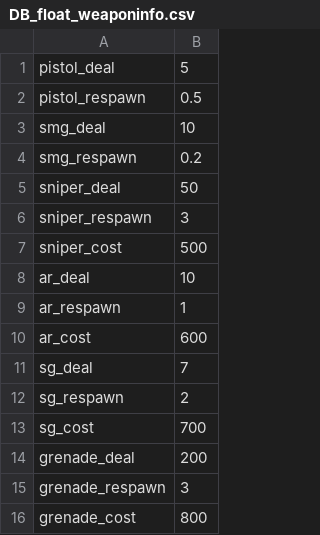
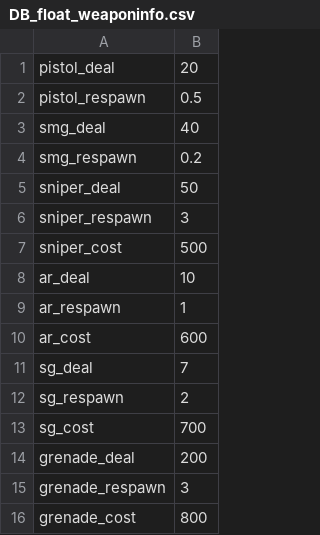
Before and after one commit to dogoo3/2020_2_Project, a CSV file: 2020_2_Project/Assets/Resources/csvData/DB_float_weaponinfo.csv, drawn as a sheet.

```diff
--- a/2020_2_Project/Assets/Resources/csvData/DB_float_weaponinfo.csv
+++ b/2020_2_Project/Assets/Resources/csvData/DB_float_weaponinfo.csv
@@ -1,4 +1,4 @@
-pistol_deal,5
+pistol_deal,20
 pistol_respawn,0.5
-smg_deal,10
+smg_deal,40
 smg_respawn,0.2
```
Also changed, not shown: 16 other files.
